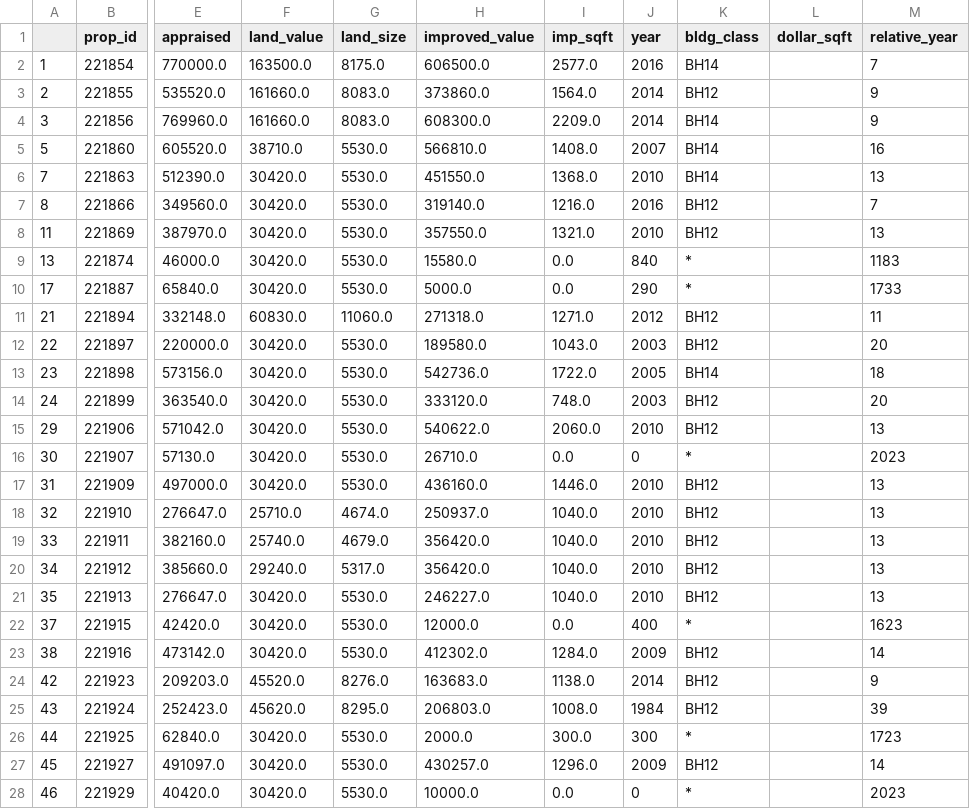
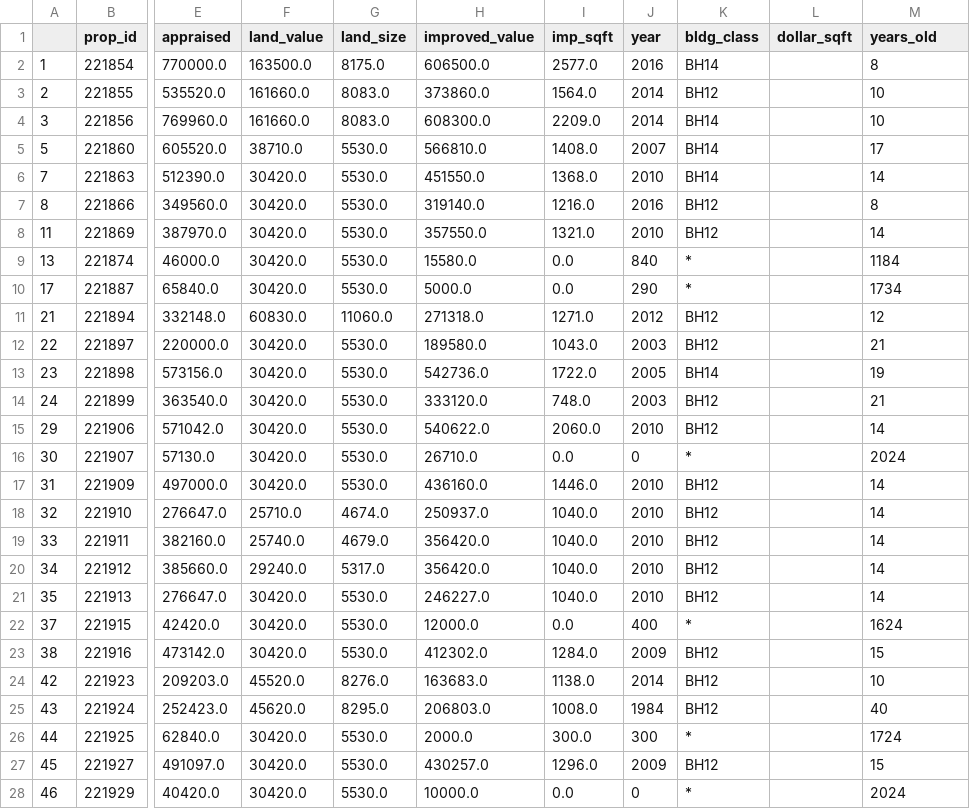
Before and after one commit to rjinnette/Tax, a CSV file: Data/2023_Houses.csv, drawn as a sheet; only a part is shown, gaps mark what is left out; the diff covers the shown part only; the diff names each change by its address in the sheet, - before the commit and + after, or states it on an @@ line.

Commit message:
predictor column and better fit models

```diff
--- a/Data/2023_Houses.csv
+++ b/Data/2023_Houses.csv
-M1: relative_year
+M1: years_old
-M2 (years_old): 7
+M2 (years_old): 8
-M3:M4 (years_old): 9
+M3:M4 (years_old): 10
-M5 (years_old): 16
+M5 (years_old): 17
-M6 (years_old): 13
+M6 (years_old): 14
-M7 (years_old): 7
+M7 (years_old): 8
-M8 (years_old): 13
+M8 (years_old): 14
-M9 (years_old): 1183
+M9 (years_old): 1184
-M10 (years_old): 1733
+M10 (years_old): 1734
-M11 (years_old): 11
+M11 (years_old): 12
-M12 (years_old): 20
+M12 (years_old): 21
-M13 (years_old): 18
+M13 (years_old): 19
-M14 (years_old): 20
+M14 (years_old): 21
-M15 (years_old): 13
+M15 (years_old): 14
-M16 (years_old): 2023
+M16 (years_old): 2024
-M17:M21 (years_old): 13
+M17:M21 (years_old): 14
-M22 (years_old): 1623
+M22 (years_old): 1624
-M23 (years_old): 14
+M23 (years_old): 15
-M24 (years_old): 9
+M24 (years_old): 10
-M25 (years_old): 39
+M25 (years_old): 40
-M26 (years_old): 1723
+M26 (years_old): 1724
-M27 (years_old): 14
+M27 (years_old): 15
-M28 (years_old): 2023
+M28 (years_old): 2024
```
Also changed, not shown: 7 edited cells elsewhere in this file, 2 other files.
